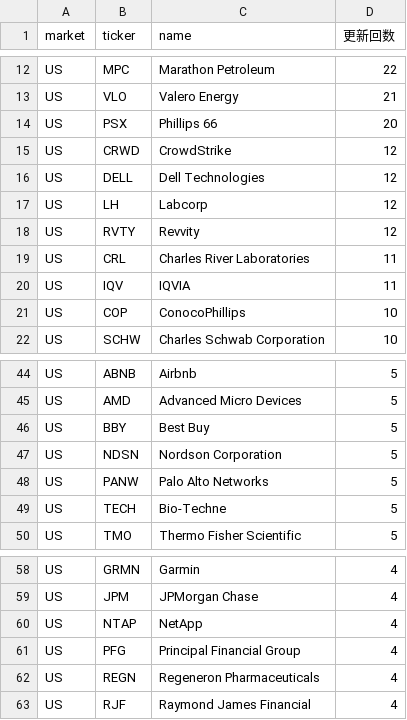
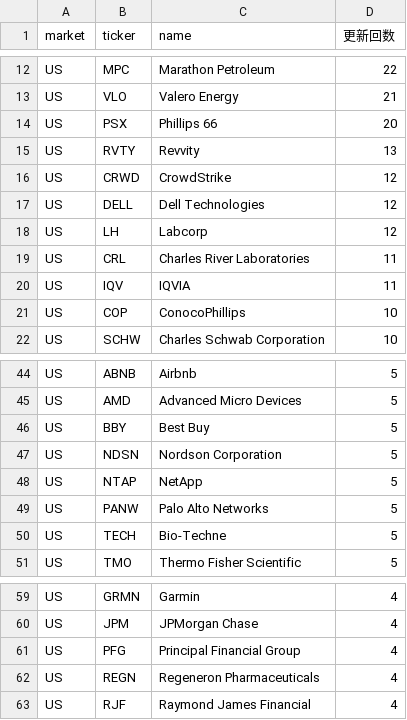
Before and after one commit to su402011-hash/high52-scanner, a CSV file: outputs/ranking.csv, drawn as a sheet; only a part is shown, gaps mark what is left out.

```diff
--- a/outputs/ranking.csv
+++ b/outputs/ranking.csv
@@ -14,2 +14,3 @@ US,VLO,Valero Energy,21
 US,PSX,Phillips 66,20
+US,RVTY,Revvity,13
 US,CRWD,CrowdStrike,12
@@ -17,3 +18,2 @@ US,DELL,Dell Technologies,12
 US,LH,Labcorp,12
-US,RVTY,Revvity,12
 US,CRL,Charles River Laboratories,11
@@ -47,2 +47,3 @@ US,BBY,Best Buy,5
 US,NDSN,Nordson Corporation,5
+US,NTAP,NetApp,5
 US,PANW,Palo Alto Networks,5
@@ -59,3 +60,2 @@ US,GRMN,Garmin,4
 US,JPM,JPMorgan Chase,4
-US,NTAP,NetApp,4
 US,PFG,Principal Financial Group,4
```
Also changed, not shown: outputs/history.csv, 4 other files.
